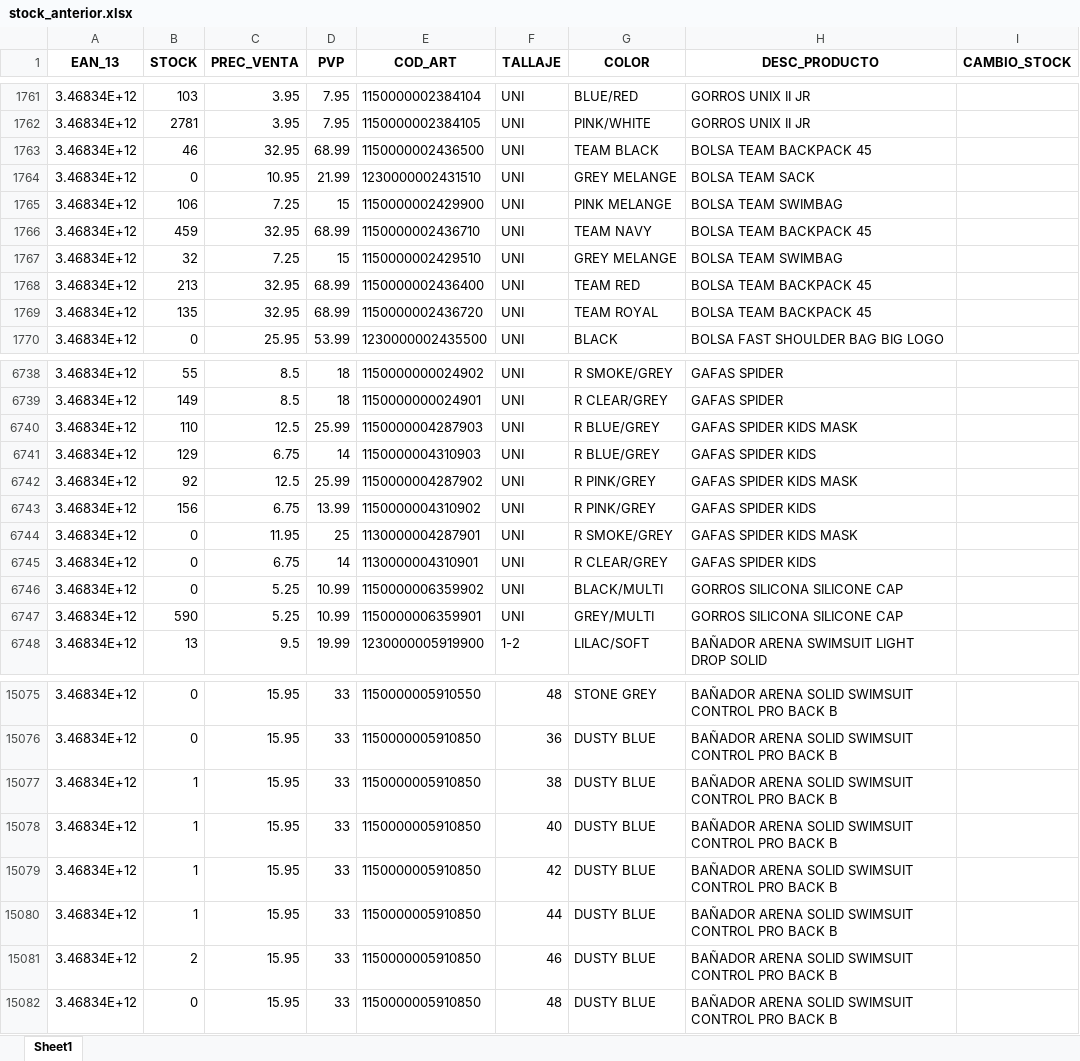
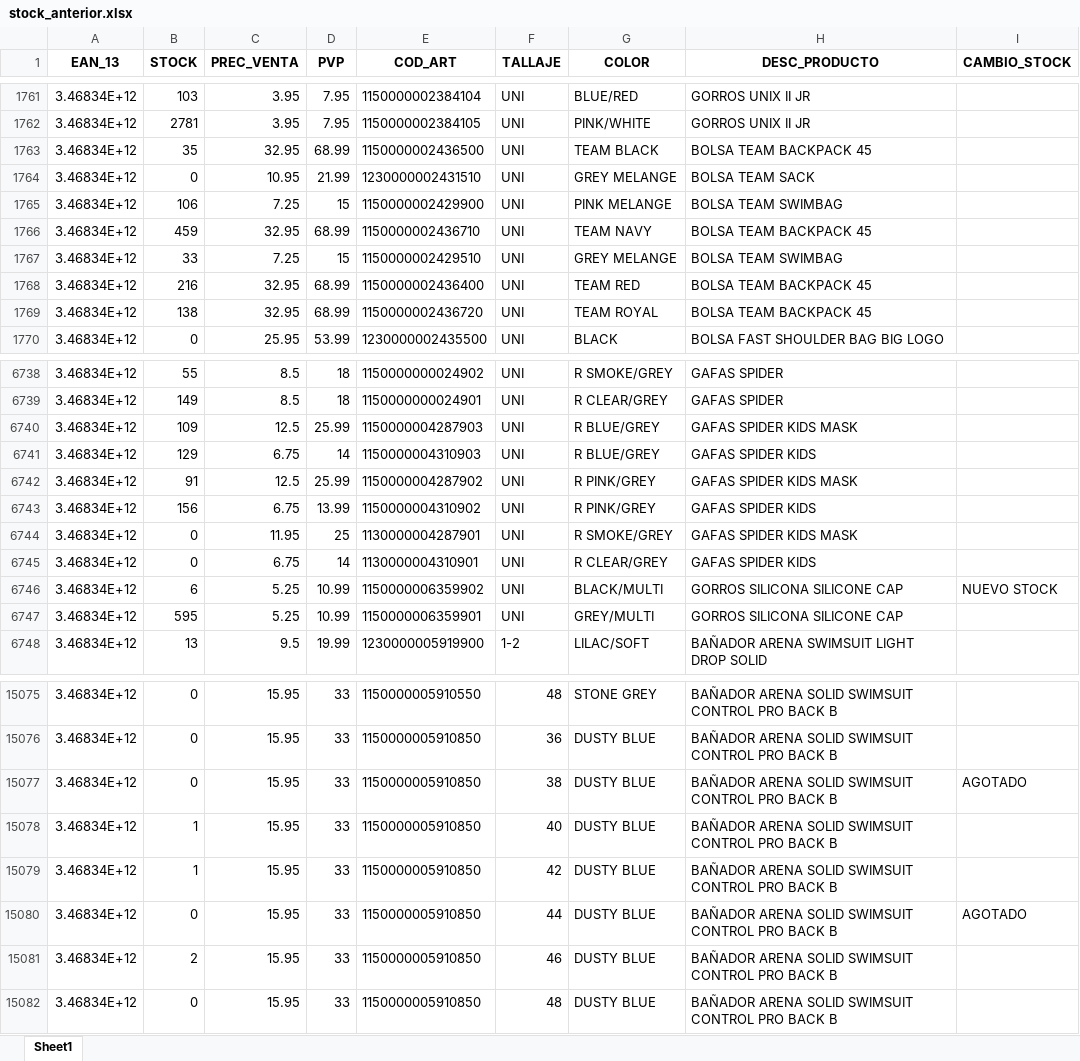
Before and after one commit to diazvjuanjo/stock_alert, an Excel workbook: stock_anterior.xlsx, sheet Sheet1, drawn as a sheet; only a part is shown, gaps mark what is left out; values as stored, in another font and other column widths than the file's, no borders; the diff covers the shown part only; the diff names each change by its address in the sheet, - before the commit and + after, or states it on an @@ line.

```diff
--- a/stock_anterior.xlsx (sheet Sheet1)
+++ b/stock_anterior.xlsx (sheet Sheet1)
-B1763 (STOCK): 46
+B1763 (STOCK): 35
-B1767 (STOCK): 32
+B1767 (STOCK): 33
-B1768 (STOCK): 213
+B1768 (STOCK): 216
-B1769 (STOCK): 135
+B1769 (STOCK): 138
-B6740 (STOCK): 110
+B6740 (STOCK): 109
-B6742 (STOCK): 92
+B6742 (STOCK): 91
-B6746 (STOCK): 0
+B6746 (STOCK): 6
-I6746 (CAMBIO_STOCK): (empty)
+I6746 (CAMBIO_STOCK): NUEVO STOCK
-B6747 (STOCK): 590
+B6747 (STOCK): 595
-B15077 (STOCK): 1
+B15077 (STOCK): 0
-I15077 (CAMBIO_STOCK): (empty)
+I15077 (CAMBIO_STOCK): AGOTADO
-B15080 (STOCK): 1
+B15080 (STOCK): 0
-I15080 (CAMBIO_STOCK): (empty)
+I15080 (CAMBIO_STOCK): AGOTADO
```
Also changed, not shown: 181 edited cells elsewhere in this sheet.
